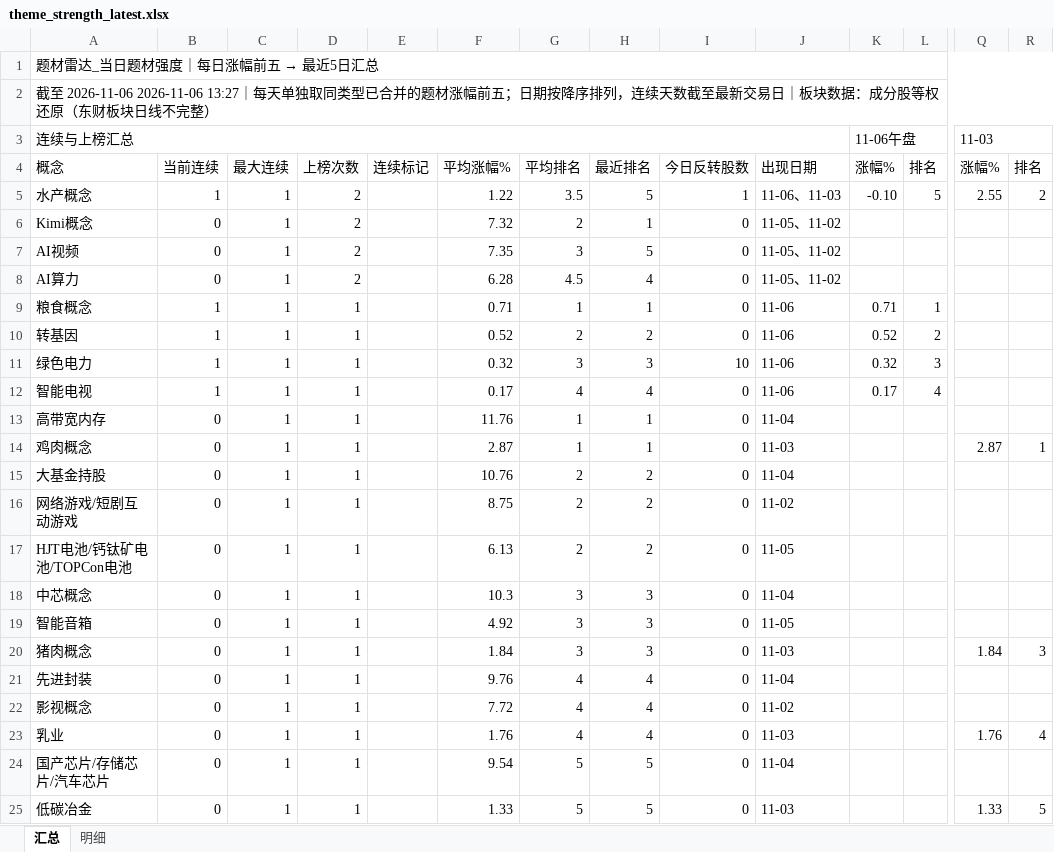
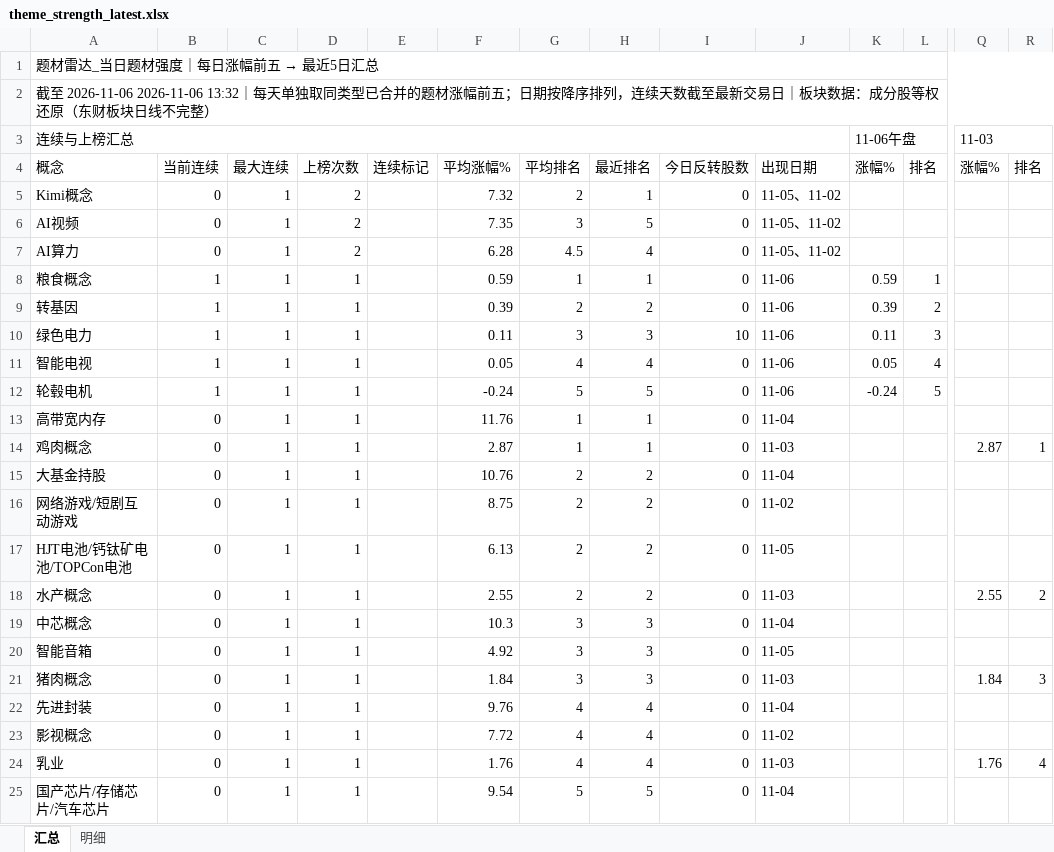
Before and after one commit to nancybhc/a-share-blast-lab, an Excel workbook: data/theme_strength_latest.xlsx, sheet 汇总, drawn as a sheet; only a part is shown, gaps mark what is left out; the shorter side is filled out with more unchanged rows; values as stored, in another font and other column widths than the file's, no cell formats; removed rows and columns are numbered as before the commit, all else as after; rows hold the shown columns only; the diff names each change by its address in the sheet, - before the commit and + after, or states it on an @@ line.

```diff
--- a/data/theme_strength_latest.xlsx (sheet 汇总)
+++ b/data/theme_strength_latest.xlsx (sheet 汇总)
-A2: …至 2026-11-06 2026-11-06 13:27｜每天单…
+A2: …至 2026-11-06 2026-11-06 13:32｜每天单…
-row 5: 水产概念 | 1 | 1 | 2 |  | 1.22 | 3.5 | 5 | 1 | 11-06、11-03 | -0.10 | 5 | 2.55 | 2
-F8: 0.71
+F8: 0.59
-K8: 0.71
+K8: 0.59
-F9: 0.52
+F9: 0.39
-K9: 0.52
+K9: 0.39
-F10: 0.32
+F10: 0.11
-K10: 0.32
+K10: 0.11
-F11: 0.17
+F11: 0.05
-K11: 0.17
+K11: 0.05
+row 12: 轮毂电机 | 1 | 1 | 1 |  | -0.24 | 5 | 5 | 0 | 11-06 | -0.24 | 5
+row 18: 水产概念 | 0 | 1 | 1 |  | 2.55 | 2 | 2 | 0 | 11-03 |  |  | 2.55 | 2
```
Also changed, not shown: sheet 明细, cell formats, 13 other files.
